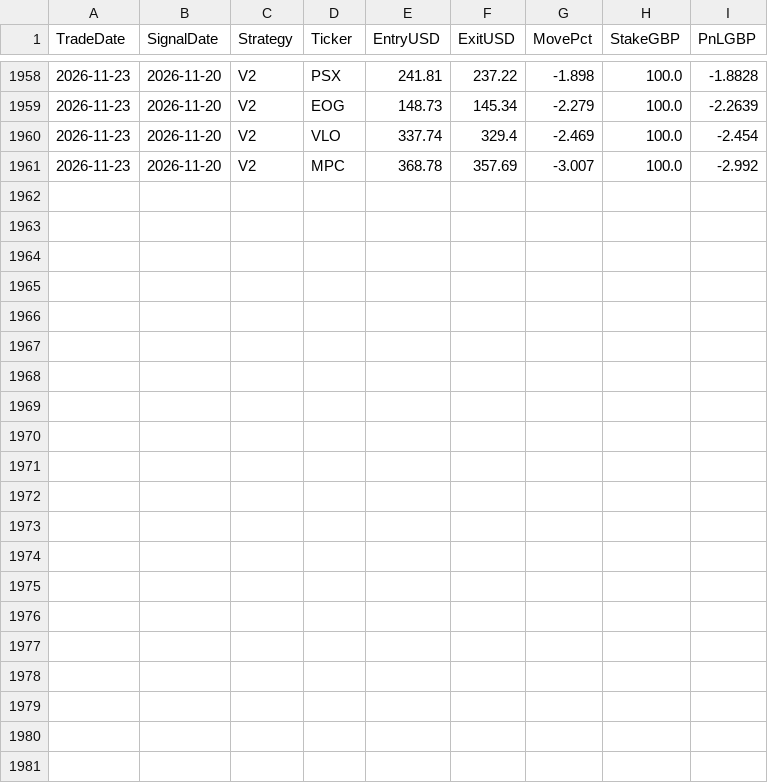
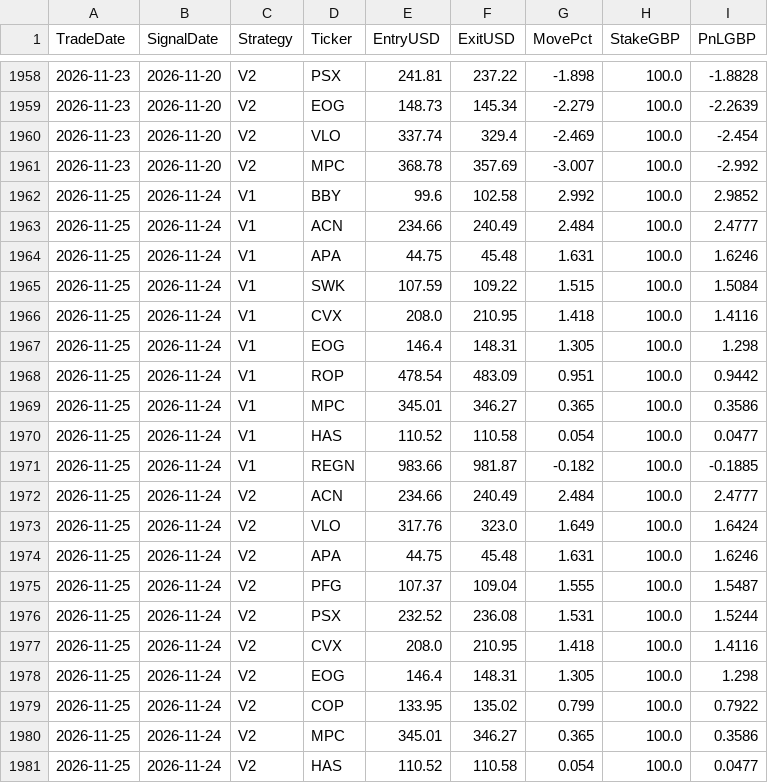
Before and after one commit to MrinalBhargava/sp500-dashboard, a CSV file: positions_pnl.csv, drawn as a sheet; only a part is shown, gaps mark what is left out.

```diff
--- a/positions_pnl.csv
+++ b/positions_pnl.csv
@@ -1961 +1961,21 @@ TradeDate,SignalDate,Strategy,Ticker,EntryUSD,ExitUSD,MovePct,StakeGBP,PnLGBP
 2026-11-23,2026-11-20,V2,MPC,368.78,357.69,-3.007,100.0,-2.992
+2026-11-25,2026-11-24,V1,BBY,99.6,102.58,2.992,100.0,2.9852
+2026-11-25,2026-11-24,V1,ACN,234.66,240.49,2.484,100.0,2.4777
+2026-11-25,2026-11-24,V1,APA,44.75,45.48,1.631,100.0,1.6246
+2026-11-25,2026-11-24,V1,SWK,107.59,109.22,1.515,100.0,1.5084
+2026-11-25,2026-11-24,V1,CVX,208.0,210.95,1.418,100.0,1.4116
+2026-11-25,2026-11-24,V1,EOG,146.4,148.31,1.305,100.0,1.298
+2026-11-25,2026-11-24,V1,ROP,478.54,483.09,0.951,100.0,0.9442
+2026-11-25,2026-11-24,V1,MPC,345.01,346.27,0.365,100.0,0.3586
+2026-11-25,2026-11-24,V1,HAS,110.52,110.58,0.054,100.0,0.0477
+2026-11-25,2026-11-24,V1,REGN,983.66,981.87,-0.182,100.0,-0.1885
+2026-11-25,2026-11-24,V2,ACN,234.66,240.49,2.484,100.0,2.4777
+2026-11-25,2026-11-24,V2,VLO,317.76,323.0,1.649,100.0,1.6424
+2026-11-25,2026-11-24,V2,APA,44.75,45.48,1.631,100.0,1.6246
+2026-11-25,2026-11-24,V2,PFG,107.37,109.04,1.555,100.0,1.5487
+2026-11-25,2026-11-24,V2,PSX,232.52,236.08,1.531,100.0,1.5244
+2026-11-25,2026-11-24,V2,CVX,208.0,210.95,1.418,100.0,1.4116
+2026-11-25,2026-11-24,V2,EOG,146.4,148.31,1.305,100.0,1.298
+2026-11-25,2026-11-24,V2,COP,133.95,135.02,0.799,100.0,0.7922
+2026-11-25,2026-11-24,V2,MPC,345.01,346.27,0.365,100.0,0.3586
+2026-11-25,2026-11-24,V2,HAS,110.52,110.58,0.054,100.0,0.0477
```
Also changed, not shown: daily_pnl.csv.
